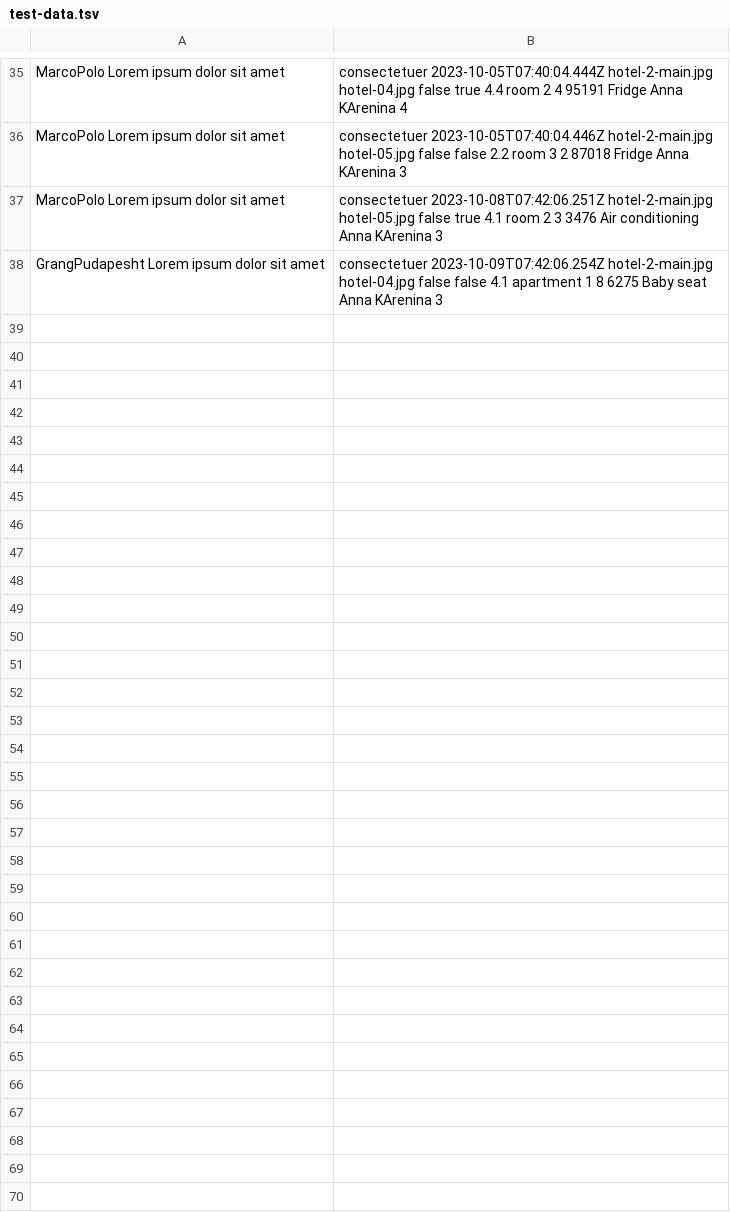
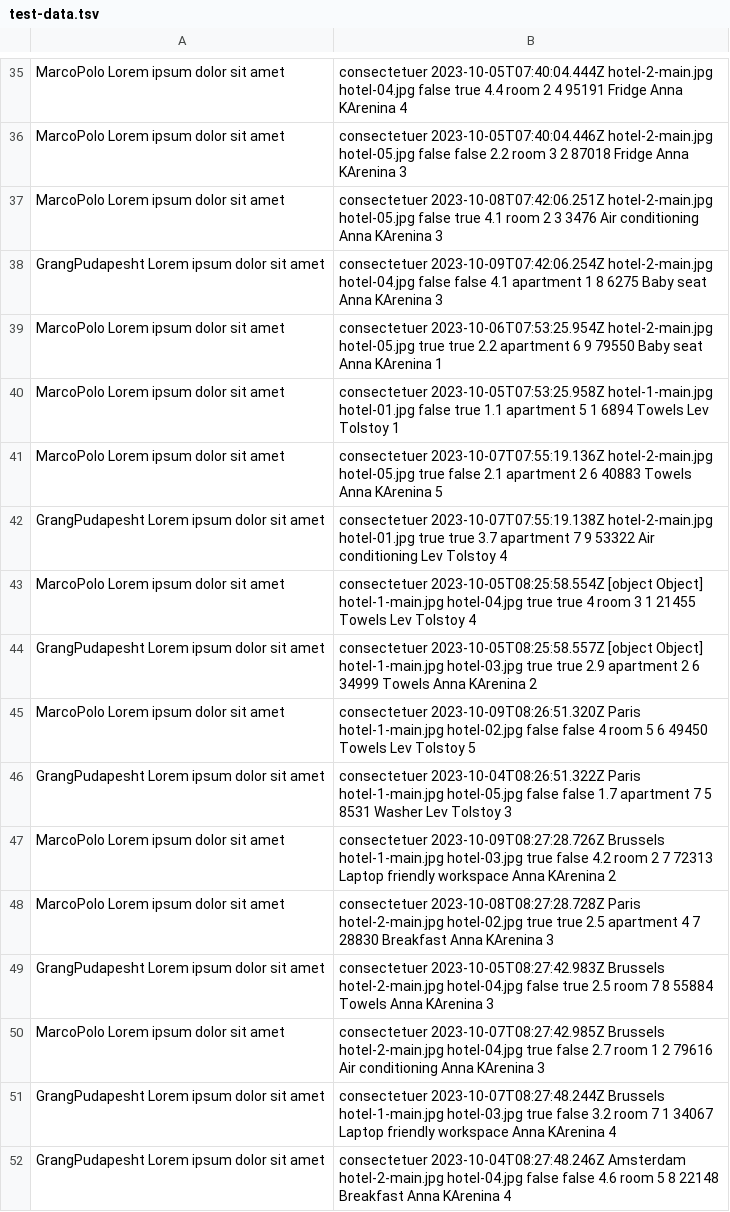
Before and after one commit to htmlacademy-nodejs-api/2189499-six-cities-5, a TSV file: mocks/test-data.tsv, drawn as a sheet; only a part is shown, gaps mark what is left out; the diff names each change by its address in the sheet, - before the commit and + after, or states it on an @@ line.

```diff
--- a/mocks/test-data.tsv
+++ b/mocks/test-data.tsv
+row 39: MarcoPolo Lorem ipsum dolor sit amet | consectetuer 2023-10-06T07:53:25.954Z hotel-2-main.jpg hotel-05.jpg true true 2.2 apartment 6 9 79550 Baby seat Anna KArenina 1
+row 40: MarcoPolo Lorem ipsum dolor sit amet | consectetuer 2023-10-05T07:53:25.958Z hotel-1-main.jpg hotel-01.jpg false true 1.1 apartment 5 1 6894 Towels Lev Tolstoy 1
+row 41: MarcoPolo Lorem ipsum dolor sit amet | consectetuer 2023-10-07T07:55:19.136Z hotel-2-main.jpg hotel-05.jpg true false 2.1 apartment 2 6 40883 Towels Anna KArenina 5
+row 42: GrangPudapesht Lorem ipsum dolor sit amet | consectetuer 2023-10-07T07:55:19.138Z hotel-2-main.jpg hotel-01.jpg true true 3.7 apartment 7 9 53322 Air conditioning Lev Tolstoy 4
+row 43: MarcoPolo Lorem ipsum dolor sit amet | consectetuer 2023-10-05T08:25:58.554Z [object Object] hotel-1-main.jpg hotel-04.jpg true true 4 room 3 1 21455 Towels Lev Tolstoy 4
+row 44: GrangPudapesht Lorem ipsum dolor sit amet | consectetuer 2023-10-05T08:25:58.557Z [object Object] hotel-1-main.jpg hotel-03.jpg true true 2.9 apartment 2 6 34999 Towels Anna KArenina 2
+row 45: MarcoPolo Lorem ipsum dolor sit amet | consectetuer 2023-10-09T08:26:51.320Z Paris hotel-1-main.jpg hotel-02.jpg false false 4 room 5 6 49450 Towels Lev Tolstoy 5
+row 46: GrangPudapesht Lorem ipsum dolor sit amet | consectetuer 2023-10-04T08:26:51.322Z Paris hotel-1-main.jpg hotel-05.jpg false false 1.7 apartment 7 5 8531 Washer Lev Tolstoy 3
+row 47: MarcoPolo Lorem ipsum dolor sit amet | consectetuer 2023-10-09T08:27:28.726Z Brussels hotel-1-main.jpg hotel-03.jpg true false 4.2 room 2 7 72313 Laptop friendly workspace Anna KArenina 2
+row 48: MarcoPolo Lorem ipsum dolor sit amet | consectetuer 2023-10-08T08:27:28.728Z Paris hotel-2-main.jpg hotel-02.jpg true true 2.5 apartment 4 7 28830 Breakfast Anna KArenina 3
+row 49: GrangPudapesht Lorem ipsum dolor sit amet | consectetuer 2023-10-05T08:27:42.983Z Brussels hotel-2-main.jpg hotel-04.jpg false true 2.5 room 7 8 55884 Towels Anna KArenina 3
+row 50: MarcoPolo Lorem ipsum dolor sit amet | consectetuer 2023-10-07T08:27:42.985Z Brussels hotel-2-main.jpg hotel-04.jpg true false 2.7 room 1 2 79616 Air conditioning Anna KArenina 3
+row 51: GrangPudapesht Lorem ipsum dolor sit amet | consectetuer 2023-10-07T08:27:48.244Z Brussels hotel-1-main.jpg hotel-03.jpg true false 3.2 room 7 1 34067 Laptop friendly workspace Anna KArenina 4
+row 52: GrangPudapesht Lorem ipsum dolor sit amet | consectetuer 2023-10-04T08:27:48.246Z Amsterdam hotel-2-main.jpg hotel-04.jpg false false 4.6 room 5 8 22148 Breakfast Anna KArenina 4
```
Also changed, not shown: 5 other files.
